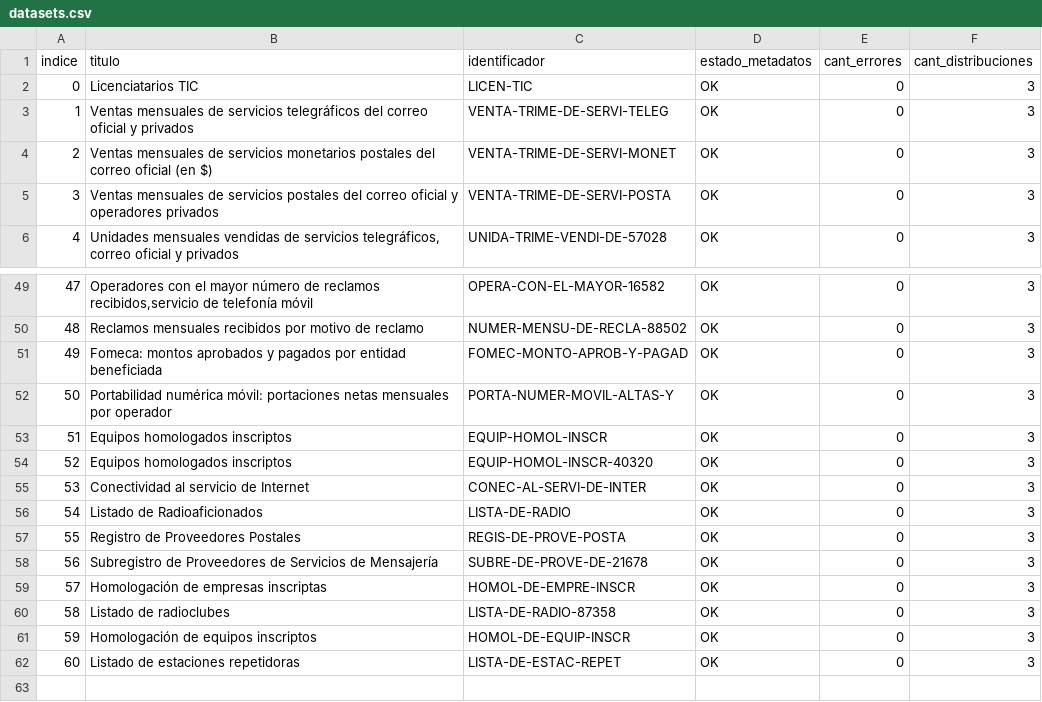
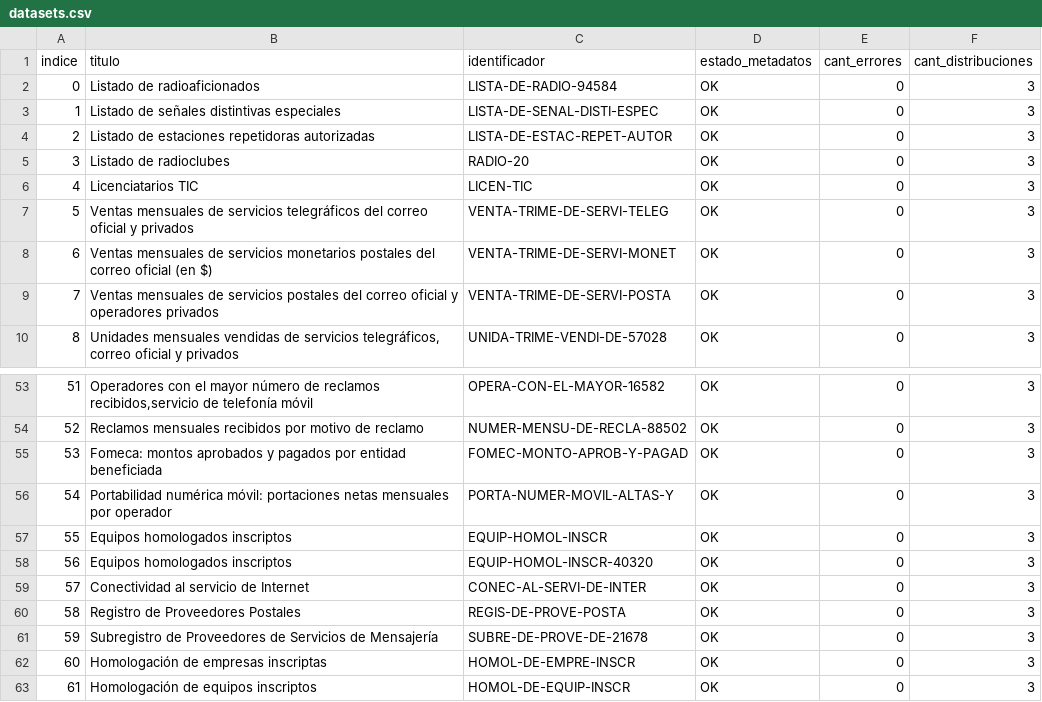
Before and after one commit to augustodevesa/libreria-catalogos, a CSV file: enacom/datasets.csv, drawn as a sheet; only a part is shown, gaps mark what is left out; removed rows and columns are numbered as before the commit, all else as after; the diff names each change by its address in the sheet, - before the commit and + after, or states it on an @@ line.

Commit message:
Modifico archivo enacom/datasets.csv según cambios del 2017-10-27

```diff
--- a/enacom/datasets.csv
+++ b/enacom/datasets.csv
+row 2: 0 | Listado de radioaficionados | LISTA-DE-RADIO-94584 | OK | 0 | 3
+row 3: 1 | Listado de señales distintivas especiales | LISTA-DE-SENAL-DISTI-ESPEC | OK | 0 | 3
+row 4: 2 | Listado de estaciones repetidoras autorizadas | LISTA-DE-ESTAC-REPET-AUTOR | OK | 0 | 3
+row 5: 3 | Listado de radioclubes | RADIO-20 | OK | 0 | 3
@@ column A (indice) renumbered between rows 6 and 63 @@
-row 56: 54 | Listado de Radioaficionados | LISTA-DE-RADIO | OK | 0 | 3
-row 60: 58 | Listado de radioclubes | LISTA-DE-RADIO-87358 | OK | 0 | 3
-row 62: 60 | Listado de estaciones repetidoras | LISTA-DE-ESTAC-REPET | OK | 0 | 3
```
